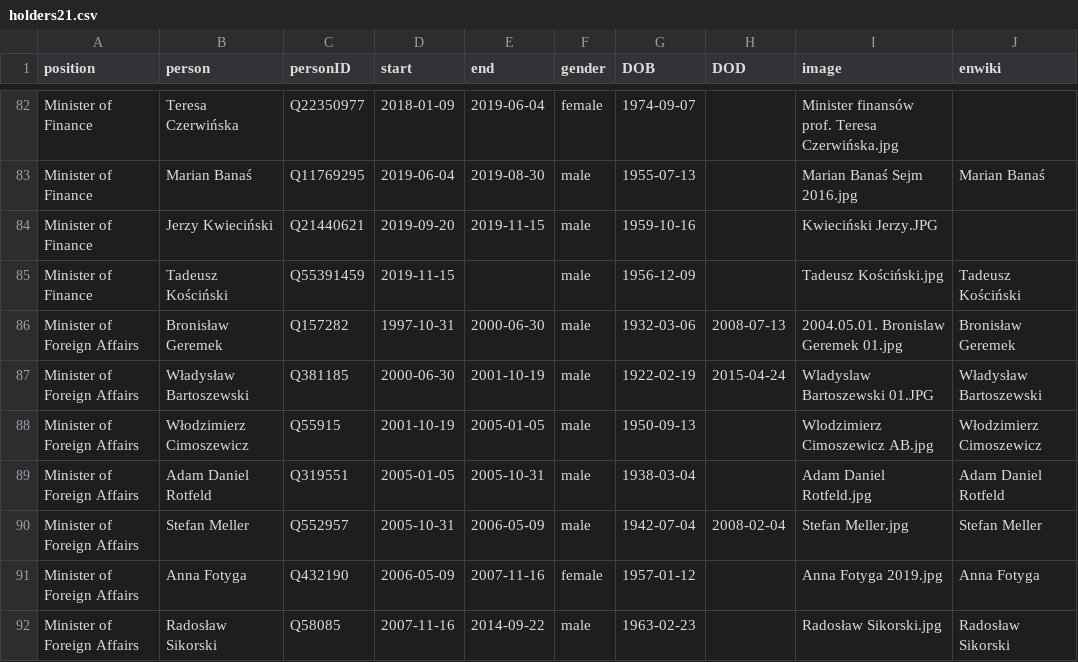
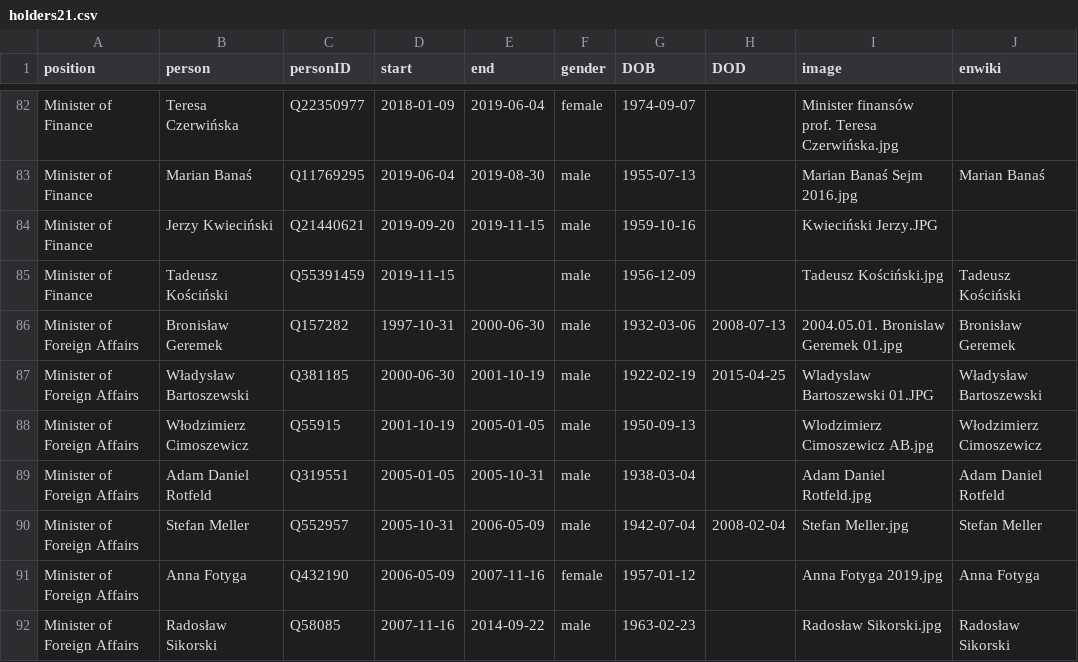
Before and after one commit to every-politician-scrapers/poland-cabinet, a CSV file: html/holders21.csv, drawn as a sheet; only a part is shown, gaps mark what is left out.

```diff
--- a/html/holders21.csv
+++ b/html/holders21.csv
@@ -86,3 +86,3 @@ Minister of Finance,Tadeusz Kościński,Q55391459,2019-11-15,,male,1956-12-09,,T
 Minister of Foreign Affairs,Bronisław Geremek,Q157282,1997-10-31,2000-06-30,male,1932-03-06,2008-07-13,2004.05.01. Bronislaw Geremek 01.jpg,Bronisław Geremek
-Minister of Foreign Affairs,Władysław Bartoszewski,Q381185,2000-06-30,2001-10-19,male,1922-02-19,2015-04-24,Wladyslaw Bartoszewski 01.JPG,Władysław Bartoszewski
+Minister of Foreign Affairs,Władysław Bartoszewski,Q381185,2000-06-30,2001-10-19,male,1922-02-19,2015-04-25,Wladyslaw Bartoszewski 01.JPG,Władysław Bartoszewski
 Minister of Foreign Affairs,Włodzimierz Cimoszewicz,Q55915,2001-10-19,2005-01-05,male,1950-09-13,,Wlodzimierz Cimoszewicz AB.jpg,Włodzimierz Cimoszewicz
```
Also changed, not shown: html/legislators.csv.
